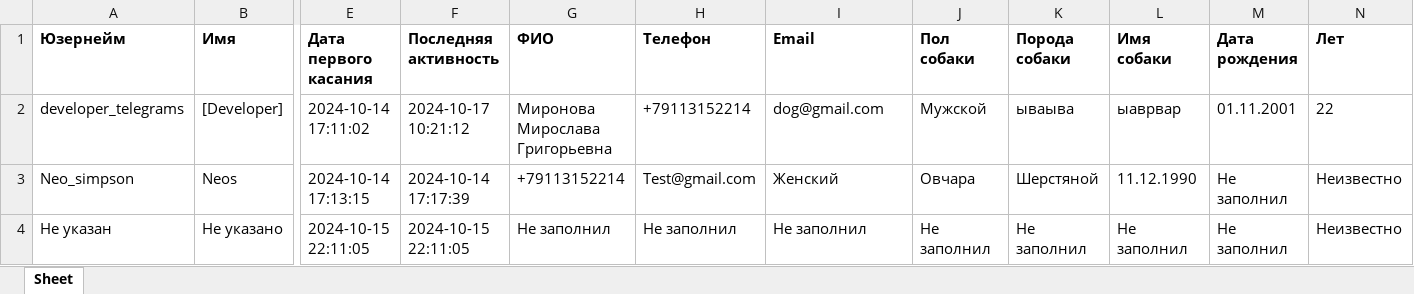
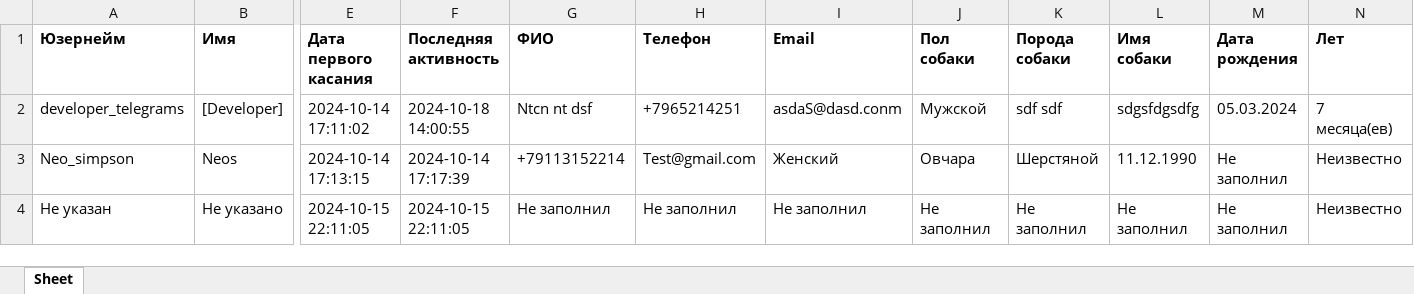
Before and after one commit to mao13132/tg_doggy_logy, an Excel workbook: src/reports/1422194909.xlsx, sheet Sheet, drawn as a sheet; only a part is shown, gaps mark what is left out; values as stored, in another font and other column widths than the file's, no borders; the diff names each change by its address in the sheet, - before the commit and + after, or states it on an @@ line.

```diff
--- a/src/reports/1422194909.xlsx (sheet Sheet)
+++ b/src/reports/1422194909.xlsx (sheet Sheet)
-F2 (Последняя активность): 2024-10-17 10:21:12
+F2 (Последняя активность): 2024-10-18 14:00:55
-G2 (ФИО): Миронова Мирослава Григорьевна
+G2 (ФИО): Ntcn nt dsf
-H2 (Телефон): +79113152214
+H2 (Телефон): +7965214251
-I2 (Email): dog@gmail.com
+I2 (Email): asdaS@dasd.conm
-K2 (Порода собаки): ываыва
+K2 (Порода собаки): sdf sdf
-L2 (Имя собаки): ыаврвар
+L2 (Имя собаки): sdgsfdgsdfg
-M2 (Дата рождения): 01.11.2001
+M2 (Дата рождения): 05.03.2024
-N2 (Лет): 22
+N2 (Лет): 7 месяца(ев)
```
Also changed, not shown: 4 other files.
